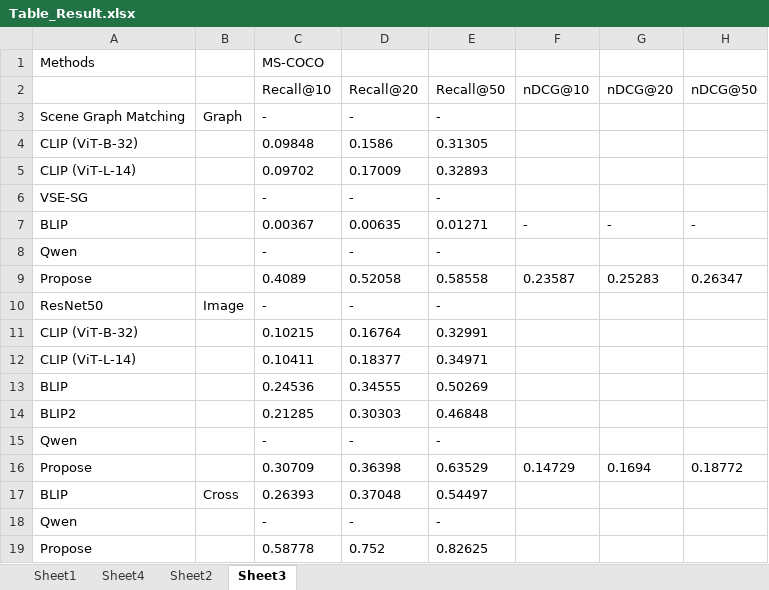
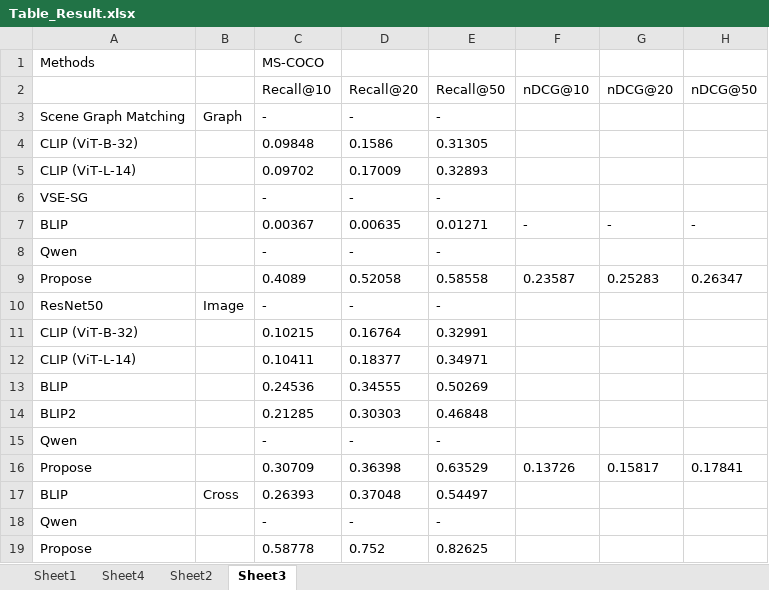
Before and after one commit to PDD0911-HCMUS/SG-Retrieval, an Excel workbook: Controller/IRESGController/Table_Result.xlsx, sheet Sheet3, drawn as a sheet; values as stored, in another font and other column widths than the file's, no borders; the diff names each change by its address in the sheet, - before the commit and + after, or states it on an @@ line.

```diff
--- a/Controller/IRESGController/Table_Result.xlsx (sheet Sheet3)
+++ b/Controller/IRESGController/Table_Result.xlsx (sheet Sheet3)
-F16: 0.14729
+F16: 0.13726
-G16: 0.1694
+G16: 0.15817
-H16: 0.18772
+H16: 0.17841
```
Also changed, not shown: 4 other files.
